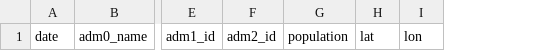
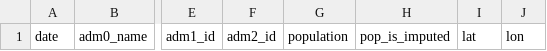
Before and after one commit to Global-Policy-Lab/gpl-covid, a CSV file: data/processed/[country]_processed.csv, drawn as a sheet; only a part is shown, gaps mark what is left out; the diff names each change by its address in the sheet, - before the commit and + after, or states it on an @@ line.

Commit message:
update template

```diff
--- a/data/processed/[country]_processed.csv
+++ b/data/processed/[country]_processed.csv
+column H, row 1: pop_is_imputed
```
